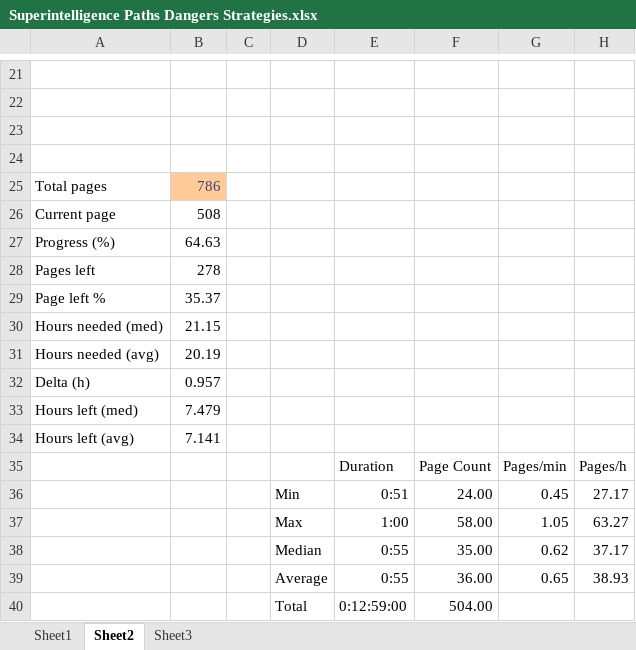
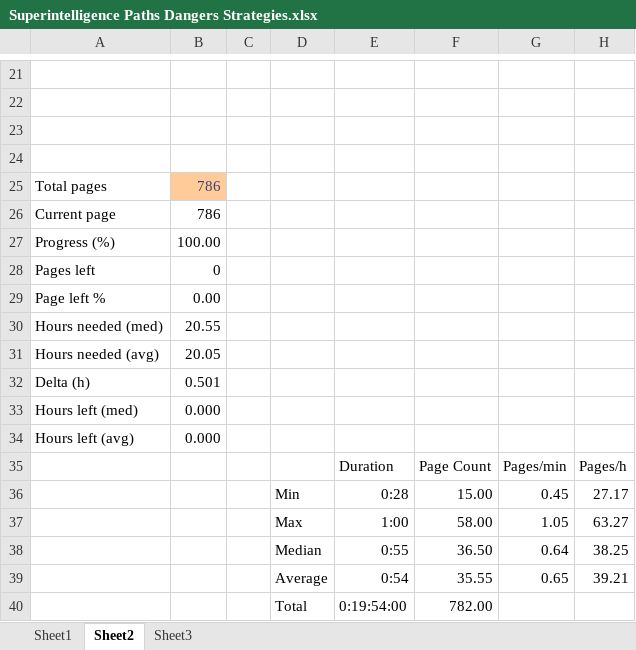
Before and after one commit to tomzx/book-reading-statistics, an Excel workbook: Superintelligence Paths Dangers Strategies.xlsx, sheet Sheet2, drawn as a sheet; only a part is shown, gaps mark what is left out; values as stored, in another font and other column widths than the file's, no borders; charts and pictures not drawn; removed rows and columns are numbered as before the commit, all else as after; the diff names each change by its address in the sheet, - before the commit and + after, or states it on an @@ line.

```diff
--- a/Superintelligence Paths Dangers Strategies.xlsx (sheet Sheet2)
+++ b/Superintelligence Paths Dangers Strategies.xlsx (sheet Sheet2)
-B26: 508
+B26: 786
-B27: 64.63
+B27: 100.00
-B28: 278
+B28: 0
-B29: 35.37
+B29: 0.00
-B30: 21.15
+B30: 20.55
-B31: 20.19
+B31: 20.05
-B32: 0.957
+B32: 0.501
-B33: 7.479
+B33: 0.000
-B34: 7.141
+B34: 0.000
-E36: 0:51
+E36: 0:28
-F36: 24.00
+F36: 15.00
-row 38:  |  |  | Median | 0:55 | 35.00 | 0.62 | 37.17
-row 39:  |  |  | Average | 0:55 | 36.00 | 0.65 | 38.93
+row 38:  |  |  | Median | 0:55 | 36.50 | 0.64 | 38.25
+row 39:  |  |  | Average | 0:54 | 35.55 | 0.65 | 39.21
-E40: 0:12:59:00
+E40: 0:19:54:00
-F40: 504.00
+F40: 782.00
```
Also changed, not shown: sheet Sheet1, charts or pictures, The Allure of Machinic Life.xlsx, The Human Brain Book.xlsx, 1 other file.
